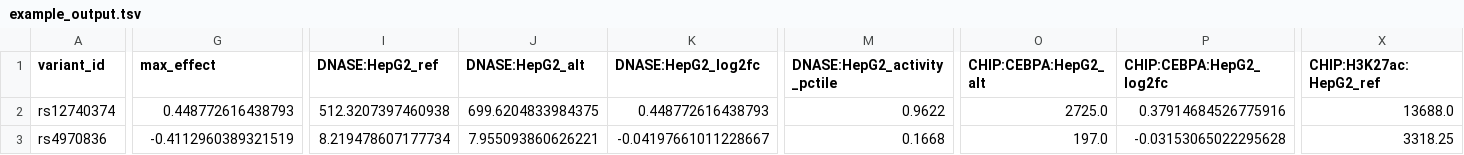
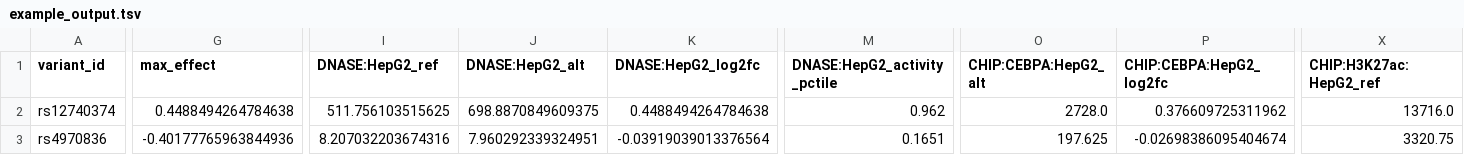
Before and after one commit to pinellolab/chorus, a TSV file: examples/applications/batch_scoring/example_output.tsv, drawn as a sheet; only a part is shown, gaps mark what is left out; the diff covers the shown part only; the diff names each change by its address in the sheet, - before the commit and + after, or states it on an @@ line.

```diff
--- a/examples/applications/batch_scoring/example_output.tsv
+++ b/examples/applications/batch_scoring/example_output.tsv
-G2 (max_effect): 0.448772616438793
+G2 (max_effect): 0.4488494264784638
-I2 (DNASE:HepG2_ref): 512.3207397460938
+I2 (DNASE:HepG2_ref): 511.756103515625
-J2 (DNASE:HepG2_alt): 699.6204833984375
+J2 (DNASE:HepG2_alt): 698.8870849609375
-K2 (DNASE:HepG2_log2fc): 0.448772616438793
+K2 (DNASE:HepG2_log2fc): 0.4488494264784638
-M2 (DNASE:HepG2_activity_pctile): 0.9622
+M2 (DNASE:HepG2_activity_pctile): 0.962
-O2 (CHIP:CEBPA:HepG2_alt): 2725.0
+O2 (CHIP:CEBPA:HepG2_alt): 2728.0
-P2 (CHIP:CEBPA:HepG2_log2fc): 0.37914684526775916
+P2 (CHIP:CEBPA:HepG2_log2fc): 0.376609725311962
-X2 (CHIP:H3K27ac:HepG2_ref): 13688.0
+X2 (CHIP:H3K27ac:HepG2_ref): 13716.0
-G3 (max_effect): -0.4112960389321519
+G3 (max_effect): -0.40177765963844936
-I3 (DNASE:HepG2_ref): 8.219478607177734
+I3 (DNASE:HepG2_ref): 8.207032203674316
-J3 (DNASE:HepG2_alt): 7.955093860626221
+J3 (DNASE:HepG2_alt): 7.960292339324951
-K3 (DNASE:HepG2_log2fc): -0.04197661011228667
+K3 (DNASE:HepG2_log2fc): -0.03919039013376564
-M3 (DNASE:HepG2_activity_pctile): 0.1668
+M3 (DNASE:HepG2_activity_pctile): 0.1651
-O3 (CHIP:CEBPA:HepG2_alt): 197.0
+O3 (CHIP:CEBPA:HepG2_alt): 197.625
-P3 (CHIP:CEBPA:HepG2_log2fc): -0.03153065022295628
+P3 (CHIP:CEBPA:HepG2_log2fc): -0.02698386095404674
-X3 (CHIP:H3K27ac:HepG2_ref): 3318.25
+X3 (CHIP:H3K27ac:HepG2_ref): 3320.75
```
Also changed, not shown: 90 edited cells elsewhere in this file, examples/applications/validation/SORT1_rs12740374_with_CEBP/example_output.tsv, examples/applications/validation/TERT_chr5_1295046/example_output.tsv, 53 other files.
